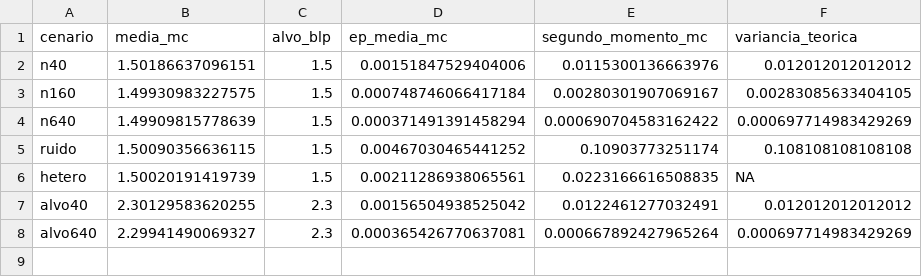
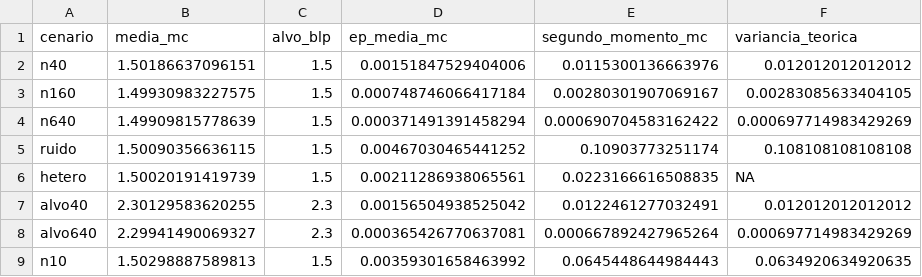
Before and after one commit to mgaldino/lab-regressao-aula, a CSV file: 2026/lab-regressao-aula/projeto_agna/output/aula_07/validacao_monte_carlo.csv, drawn as a sheet.

```diff
--- a/2026/lab-regressao-aula/projeto_agna/output/aula_07/validacao_monte_carlo.csv
+++ b/2026/lab-regressao-aula/projeto_agna/output/aula_07/validacao_monte_carlo.csv
@@ -8 +8,2 @@
 "alvo640",2.29941490069327,2.3,0.000365426770637081,0.000667892427965264,0.000697714983429269
+"n10",1.50298887589813,1.5,0.00359301658463992,0.0645448644984443,0.0634920634920635
```
Also changed, not shown: 2026/lab-regressao-aula/projeto_agna/output/aula_07/laboratorio/validacao_monte_carlo.csv, 2026/lab-regressao-aula/projeto_agna/output/aula_07/resumo_monte_carlo.csv, 26 other files.
